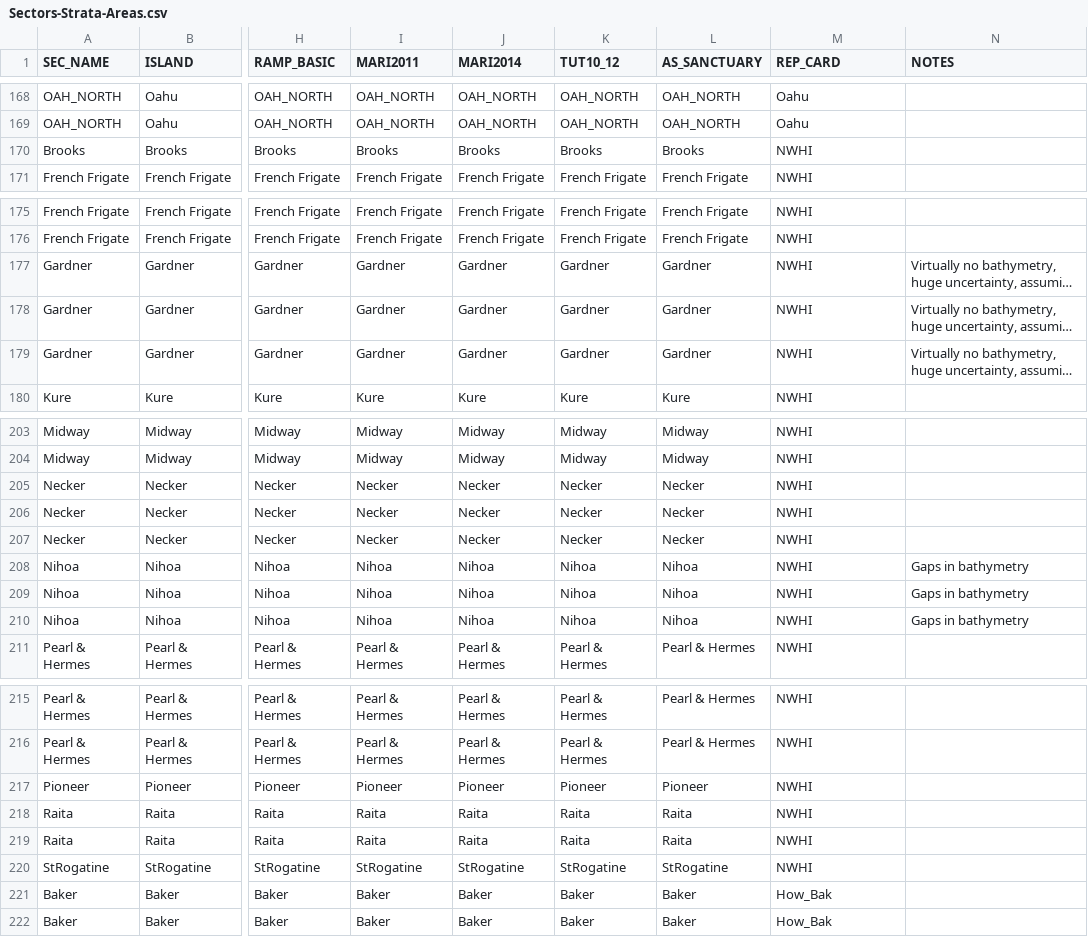
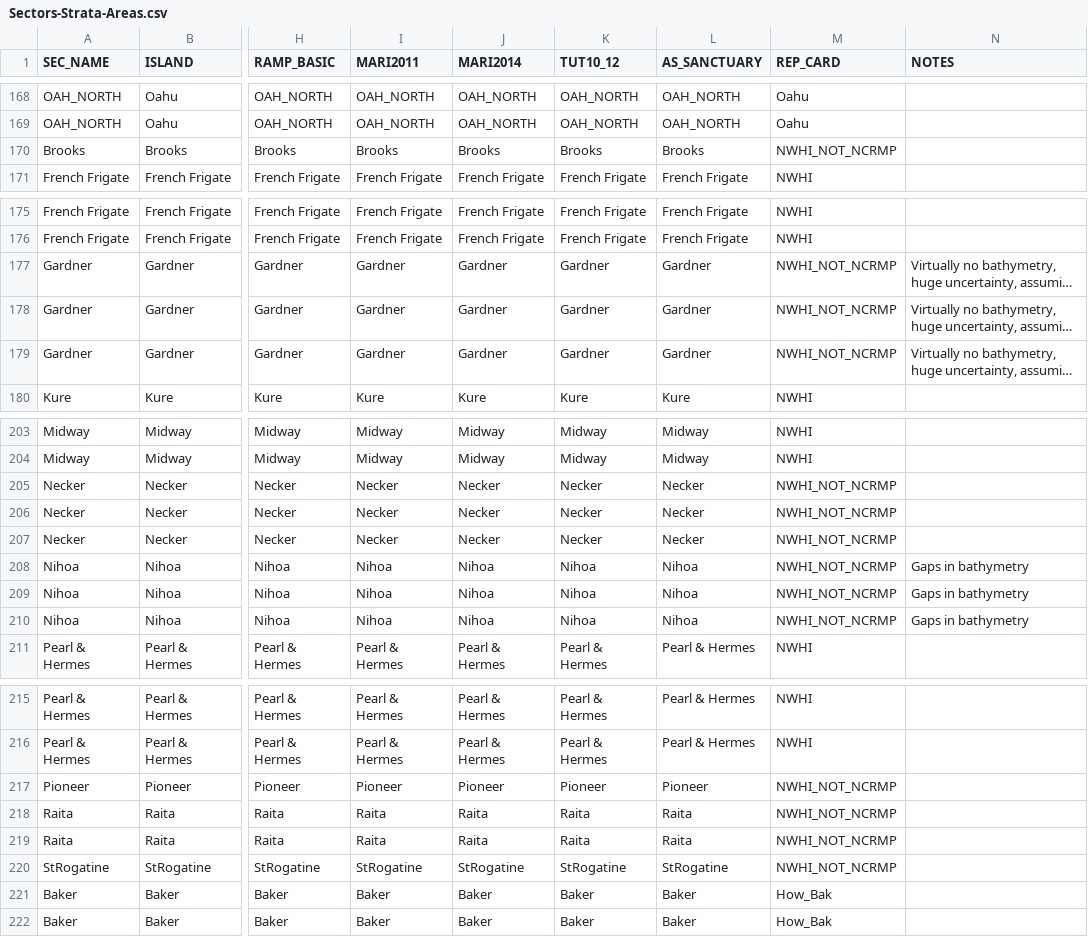
Before and after one commit to fish-crep/fish-paste, a CSV file: data/Sectors-Strata-Areas.csv, drawn as a sheet; only a part is shown, gaps mark what is left out; long unchanged cells end in …; the diff names each change by its address in the sheet, - before the commit and + after, or states it on an @@ line.

Commit message:
Fixed REP_CARD values for NWHI
created new REP_CARD value of NWHI_not_NCRMP for occasionally sampled
NWHI islands, where we do not have model baselines to compare against

```diff
--- a/data/Sectors-Strata-Areas.csv
+++ b/data/Sectors-Strata-Areas.csv
-M170 (REP_CARD): NWHI
+M170 (REP_CARD): NWHI_NOT_NCRMP
-M177:M179 (REP_CARD): NWHI
+M177:M179 (REP_CARD): NWHI_NOT_NCRMP
-M205:M210 (REP_CARD): NWHI
+M205:M210 (REP_CARD): NWHI_NOT_NCRMP
-M217:M220 (REP_CARD): NWHI
+M217:M220 (REP_CARD): NWHI_NOT_NCRMP
```
